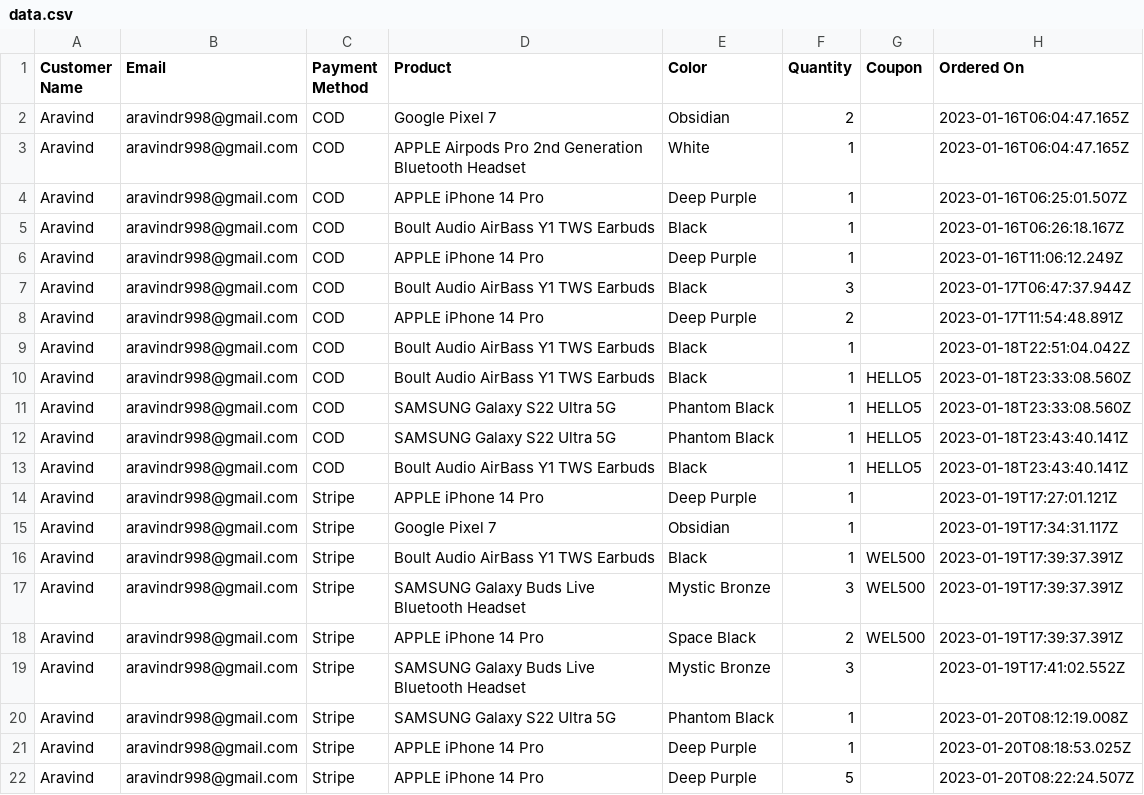
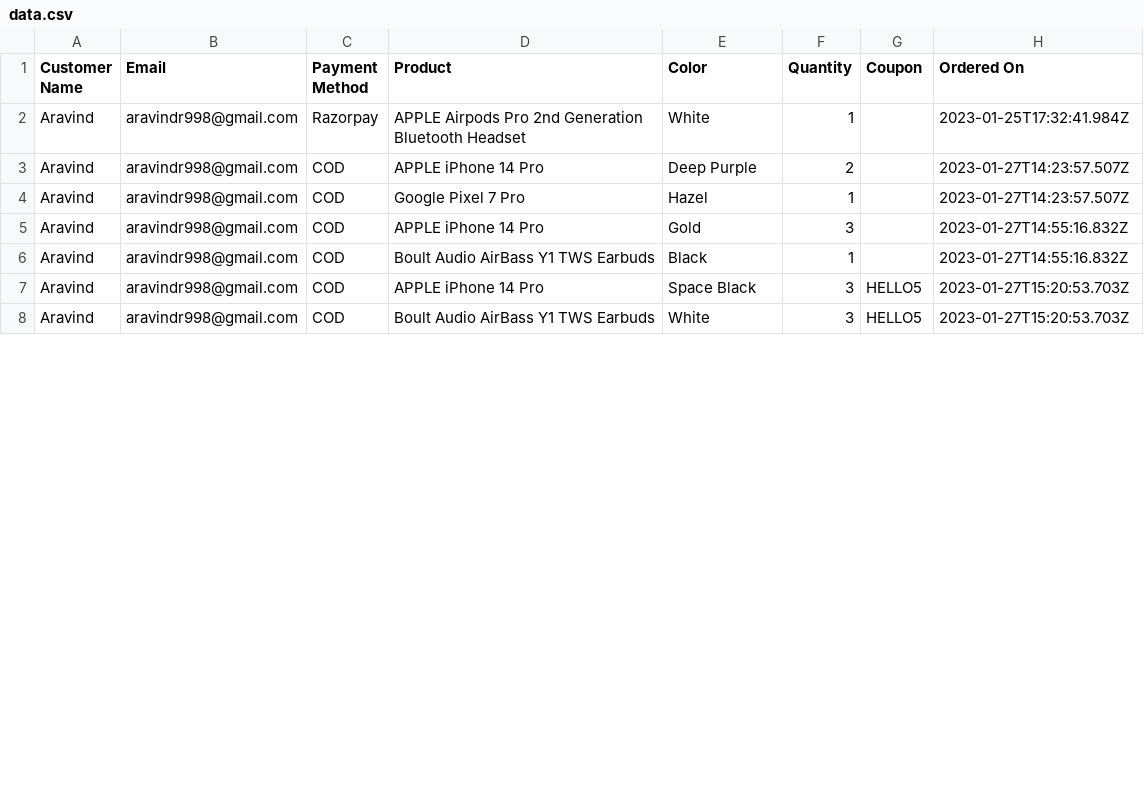
Before and after one commit to Aravindr998/E-commerce-website, a CSV file: public/files/data.csv, drawn as a sheet; only a part is shown; the diff covers the shown part only.

Commit message:
Return functionality added for delivered products

```diff
--- a/public/files/data.csv
+++ b/public/files/data.csv
@@ -1,22 +1,8 @@
 "Customer Name","Email","Payment Method","Product","Color","Quantity","Coupon","Ordered On"
-"Aravind","aravindr998@gmail.com","COD","Google Pixel 7","Obsidian",2,,"2023-01-16T06:04:47.165Z"
-"Aravind","aravindr998@gmail.com","COD","APPLE Airpods Pro 2nd Generation Bluetooth Headset ","White",1,,"2023-01-16T06:04:47.165Z"
-"Aravind","aravindr998@gmail.com","COD","APPLE iPhone 14 Pro","Deep Purple",1,,"2023-01-16T06:25:01.507Z"
-"Aravind","aravindr998@gmail.com","COD","Boult Audio AirBass Y1 TWS Earbuds","Black",1,,"2023-01-16T06:26:18.167Z"
-"Aravind","aravindr998@gmail.com","COD","APPLE iPhone 14 Pro","Deep Purple",1,,"2023-01-16T11:06:12.249Z"
-"Aravind","aravindr998@gmail.com","COD","Boult Audio AirBass Y1 TWS Earbuds","Black",3,,"2023-01-17T06:47:37.944Z"
-"Aravind","aravindr998@gmail.com","COD","APPLE iPhone 14 Pro","Deep Purple",2,,"2023-01-17T11:54:48.891Z"
-"Aravind","aravindr998@gmail.com","COD","Boult Audio AirBass Y1 TWS Earbuds","Black",1,,"2023-01-18T22:51:04.042Z"
-"Aravind","aravindr998@gmail.com","COD","Boult Audio AirBass Y1 TWS Earbuds","Black",1,"HELLO5","2023-01-18T23:33:08.560Z"
-"Aravind","aravindr998@gmail.com","COD","SAMSUNG Galaxy S22 Ultra 5G","Phantom Black",1,"HELLO5","2023-01-18T23:33:08.560Z"
-"Aravind","aravindr998@gmail.com","COD","SAMSUNG Galaxy S22 Ultra 5G","Phantom Black",1,"HELLO5","2023-01-18T23:43:40.141Z"
-"Aravind","aravindr998@gmail.com","COD","Boult Audio AirBass Y1 TWS Earbuds","Black",1,"HELLO5","2023-01-18T23:43:40.141Z"
-"Aravind","aravindr998@gmail.com","Stripe","APPLE iPhone 14 Pro","Deep Purple",1,,"2023-01-19T17:27:01.121Z"
-"Aravind","aravindr998@gmail.com","Stripe","Google Pixel 7","Obsidian",1,,"2023-01-19T17:34:31.117Z"
-"Aravind","aravindr998@gmail.com","Stripe","Boult Audio AirBass Y1 TWS Earbuds","Black",1,"WEL500","2023-01-19T17:39:37.391Z"
-"Aravind","aravindr998@gmail.com","Stripe","SAMSUNG Galaxy Buds Live Bluetooth Headset","Mystic Bronze",3,"WEL500","2023-01-19T17:39:37.391Z"
-"Aravind","aravindr998@gmail.com","Stripe","APPLE iPhone 14 Pro","Space Black",2,"WEL500","2023-01-19T17:39:37.391Z"
-"Aravind","aravindr998@gmail.com","Stripe","SAMSUNG Galaxy Buds Live Bluetooth Headset","Mystic Bronze",3,,"2023-01-19T17:41:02.552Z"
-"Aravind","aravindr998@gmail.com","Stripe","SAMSUNG Galaxy S22 Ultra 5G","Phantom Black",1,,"2023-01-20T08:12:19.008Z"
-"Aravind","aravindr998@gmail.com","Stripe","APPLE iPhone 14 Pro","Deep Purple",1,,"2023-01-20T08:18:53.025Z"
-"Aravind","aravindr998@gmail.com","Stripe","APPLE iPhone 14 Pro","Deep Purple",5,,"2023-01-20T08:22:24.507Z"
+"Aravind","aravindr998@gmail.com","Razorpay","APPLE Airpods Pro 2nd Generation Bluetooth Headset ","White",1,,"2023-01-25T17:32:41.984Z"
+"Aravind","aravindr998@gmail.com","COD","APPLE iPhone 14 Pro","Deep Purple",2,,"2023-01-27T14:23:57.507Z"
+"Aravind","aravindr998@gmail.com","COD","Google Pixel 7 Pro","Hazel",1,,"2023-01-27T14:23:57.507Z"
+"Aravind","aravindr998@gmail.com","COD","APPLE iPhone 14 Pro","Gold",3,,"2023-01-27T14:55:16.832Z"
+"Aravind","aravindr998@gmail.com","COD","Boult Audio AirBass Y1 TWS Earbuds","Black",1,,"2023-01-27T14:55:16.832Z"
+"Aravind","aravindr998@gmail.com","COD","APPLE iPhone 14 Pro","Space Black",3,"HELLO5","2023-01-27T15:20:53.703Z"
+"Aravind","aravindr998@gmail.com","COD","Boult Audio AirBass Y1 TWS Earbuds","White",3,"HELLO5","2023-01-27T15:20:53.703Z"
```
Also changed, not shown: 9 removed rows and 10 edited cells elsewhere in this file, 20 other files.
